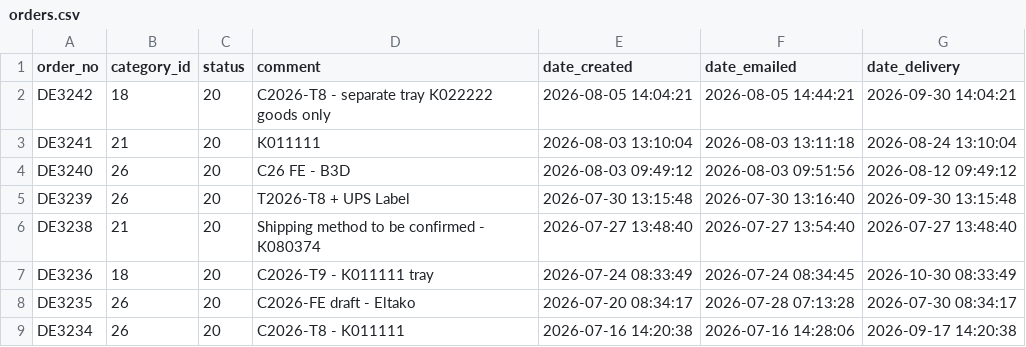
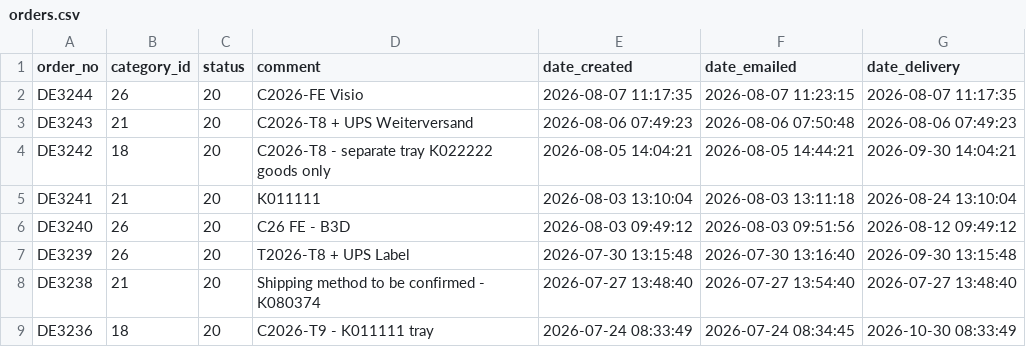
Before and after one commit to ikram-mever-codes/Gtech_Master, a CSV file: server/public/orders.csv, drawn as a sheet; only a part is shown; the shorter side is filled out with more unchanged rows.

```diff
--- a/server/public/orders.csv
+++ b/server/public/orders.csv
@@ -1,2 +1,4 @@
 order_no,category_id,status,comment,date_created,date_emailed,date_delivery
+DE3244,26,20,"C2026-FE Visio","2026-08-07 11:17:35","2026-08-07 11:23:15","2026-08-07 11:17:35"
+DE3243,21,20,"C2026-T8 + UPS Weiterversand","2026-08-06 07:49:23","2026-08-06 07:50:48","2026-08-06 07:49:23"
 DE3242,18,20,"C2026-T8 - separate tray K022222 goods only","2026-08-05 14:04:21","2026-08-05 14:44:21","2026-09-30 14:04:21"
```
Also changed, not shown: server/public/ItemIDs.csv, server/public/order_items.csv, 4 other files.
